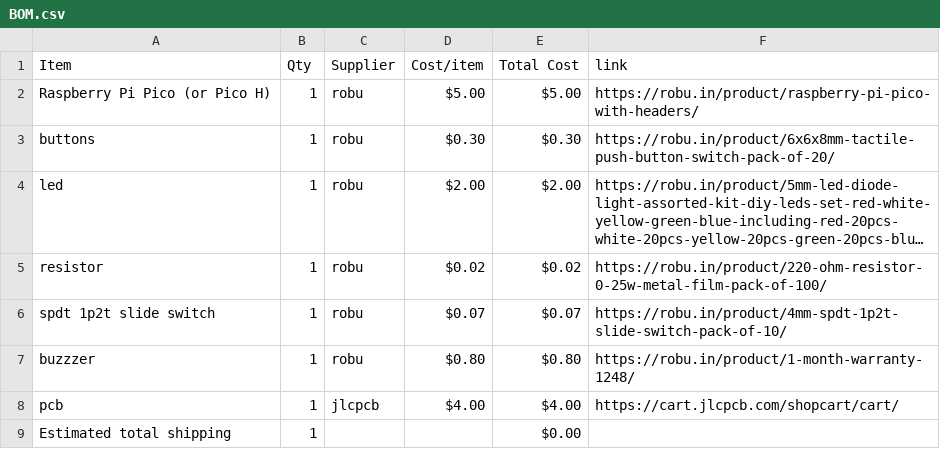
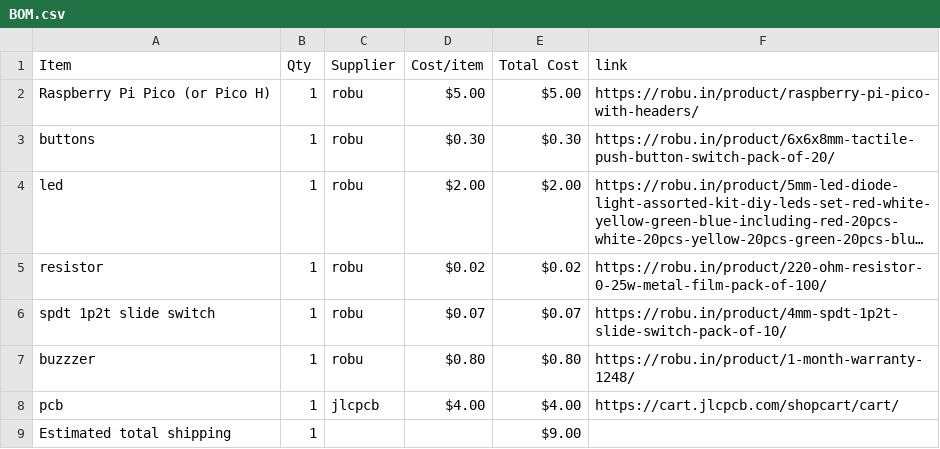
Before and after one commit to miyakostarry/simon_game00, a CSV file: BOM.csv, drawn as a sheet; long unchanged cells end in ….

Commit message:
Sync simons_bread from Half Life

```diff
--- a/BOM.csv
+++ b/BOM.csv
@@ -8,2 +8,2 @@ buzzzer,1,robu,$0.80,$0.80,https://robu.in/product/1-month-warranty-1248/
 pcb,1,jlcpcb,$4.00,$4.00,https://cart.jlcpcb.com/shopcart/cart/
-Estimated total shipping,1,,,$0.00,
+Estimated total shipping,1,,,$9.00,
```
